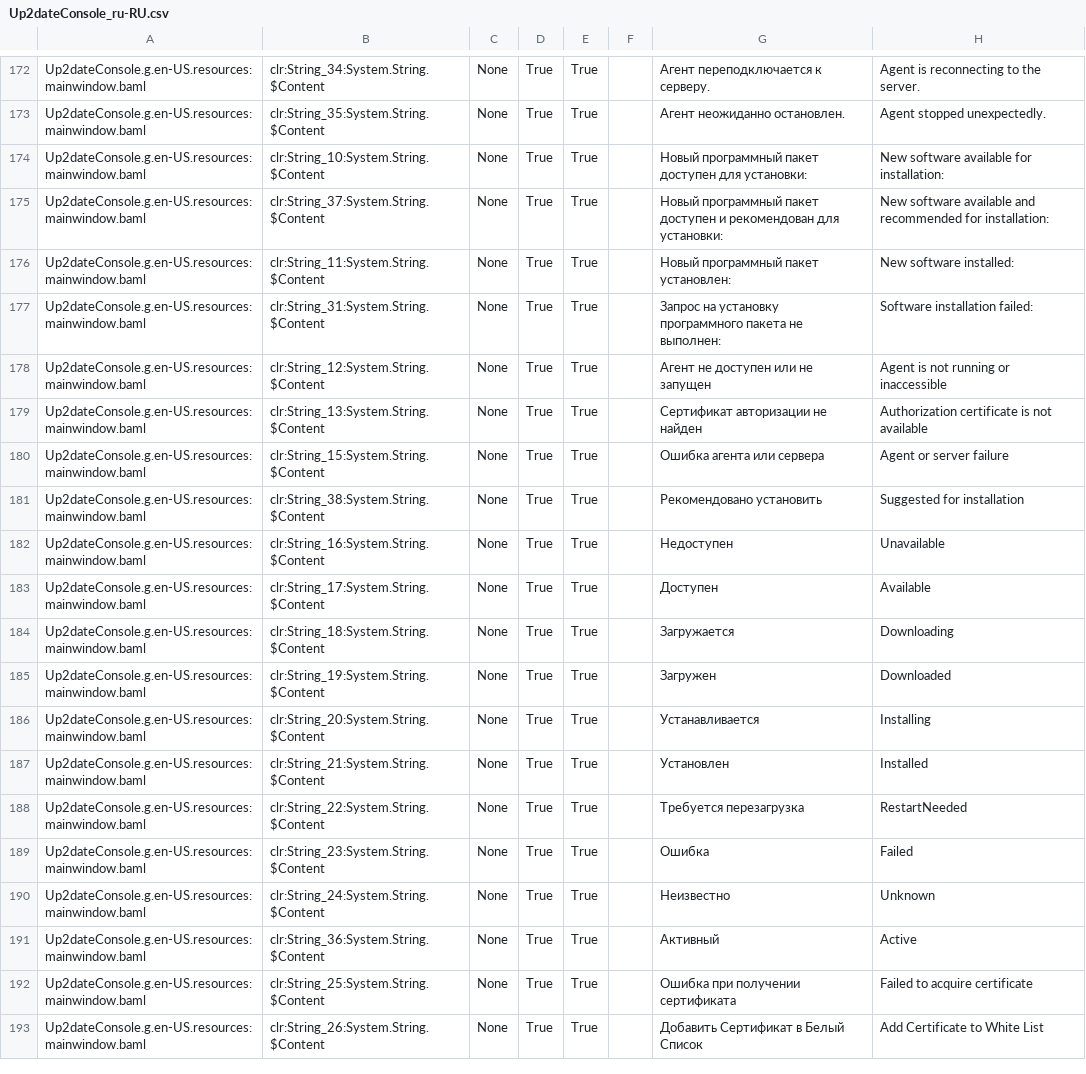
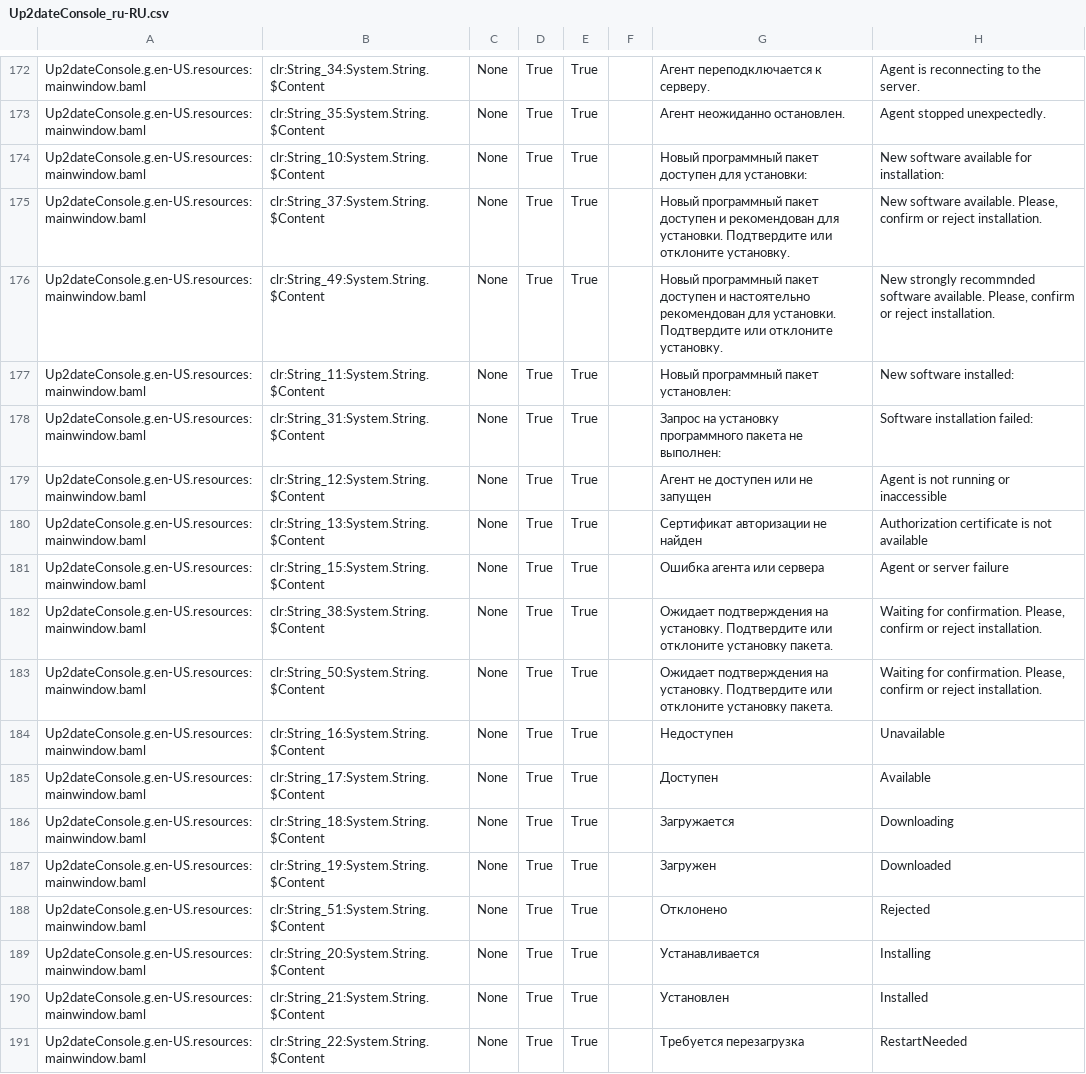
Before and after one commit to rtsoft-sdc/up2date-win, a CSV file: Up2dateService/Up2dateConsole/Localization/Up2dateConsole_ru-RU.csv, drawn as a sheet; only a part is shown, gaps mark what is left out; the shorter side is filled out with more unchanged rows.

Commit message:
Implement new package states visualization in Console and in the "tost" messages

```diff
--- a/Up2dateService/Up2dateConsole/Localization/Up2dateConsole_ru-RU.csv
+++ b/Up2dateService/Up2dateConsole/Localization/Up2dateConsole_ru-RU.csv
@@ -174,3 +174,4 @@ Up2dateConsole.g.en-US.resources:mainwindow.baml,clr:String_35:System.String.$Co
 Up2dateConsole.g.en-US.resources:mainwindow.baml,clr:String_10:System.String.$Content,None,True,True,,Новый программный пакет доступен для установки:,New software available for installation:,
-Up2dateConsole.g.en-US.resources:mainwindow.baml,clr:String_37:System.String.$Content,None,True,True,,Новый программный пакет доступен и рекомендован для установки:,New software available and recommended for installation:,
+Up2dateConsole.g.en-US.resources:mainwindow.baml,clr:String_37:System.String.$Content,None,True,True,,Новый программный пакет доступен и рекомендован для установки. Подтвердите или отклоните установку.,"New software available. Please, confirm or reject installation.",
+Up2dateConsole.g.en-US.resources:mainwindow.baml,clr:String_49:System.String.$Content,None,True,True,,Новый программный пакет доступен и настоятельно рекомендован для установки. Подтвердите или отклоните установку.,"New strongly recommnded software available. Please, confirm or reject installation.",
 Up2dateConsole.g.en-US.resources:mainwindow.baml,clr:String_11:System.String.$Content,None,True,True,,Новый программный пакет установлен:,New software installed:,
@@ -180,3 +181,4 @@ Up2dateConsole.g.en-US.resources:mainwindow.baml,clr:String_13:System.String.$Co
 Up2dateConsole.g.en-US.resources:mainwindow.baml,clr:String_15:System.String.$Content,None,True,True,,Ошибка агента или сервера,Agent or server failure,
-Up2dateConsole.g.en-US.resources:mainwindow.baml,clr:String_38:System.String.$Content,None,True,True,,Рекомендовано установить,Suggested for installation,
+Up2dateConsole.g.en-US.resources:mainwindow.baml,clr:String_38:System.String.$Content,None,True,True,,Ожидает подтверждения на установку. Подтвердите или отклоните установку пакета.,"Waiting for confirmation. Please, confirm or reject installation.",
+Up2dateConsole.g.en-US.resources:mainwindow.baml,clr:String_50:System.String.$Content,None,True,True,,Ожидает подтверждения на установку. Подтвердите или отклоните установку пакета.,"Waiting for confirmation. Please, confirm or reject installation.",
 Up2dateConsole.g.en-US.resources:mainwindow.baml,clr:String_16:System.String.$Content,None,True,True,,Недоступен,Unavailable,
@@ -185,2 +187,3 @@ Up2dateConsole.g.en-US.resources:mainwindow.baml,clr:String_18:System.String.$Co
 Up2dateConsole.g.en-US.resources:mainwindow.baml,clr:String_19:System.String.$Content,None,True,True,,Загружен,Downloaded,
+Up2dateConsole.g.en-US.resources:mainwindow.baml,clr:String_51:System.String.$Content,None,True,True,,Отклонено,Rejected,
 Up2dateConsole.g.en-US.resources:mainwindow.baml,clr:String_20:System.String.$Content,None,True,True,,Устанавливается,Installing,
```
Also changed, not shown: 9 other files.
